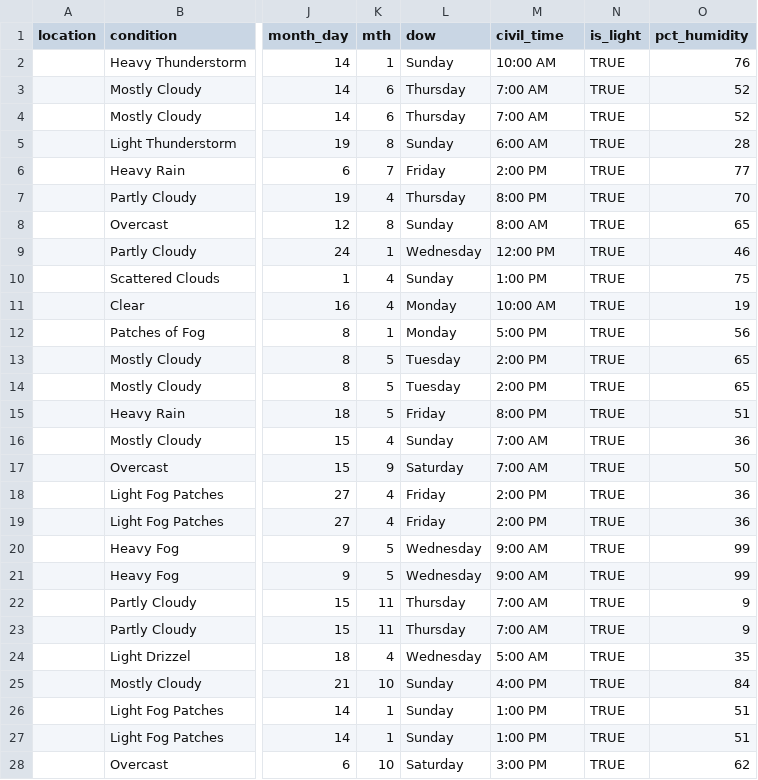
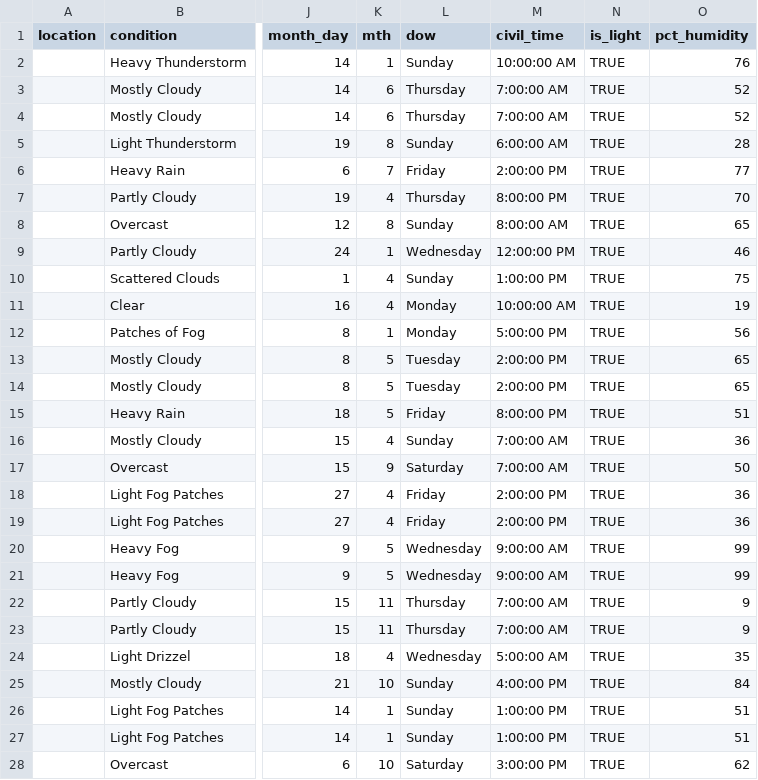
Before and after one commit to MLDERES/what_to_wear_outdoors, a CSV file: what_to_wear_outdoors/data/training_data.csv, drawn as a sheet; only a part is shown, gaps mark what is left out; the diff covers the shown part only; the diff names each change by its address in the sheet, - before the commit and + after, or states it on an @@ line.

```diff
--- a/what_to_wear_outdoors/data/training_data.csv
+++ b/what_to_wear_outdoors/data/training_data.csv
-M2 (civil_time): 10:00 AM
+M2 (civil_time): 10:00:00 AM
-M3:M4 (civil_time): 7:00 AM
+M3:M4 (civil_time): 7:00:00 AM
-M5 (civil_time): 6:00 AM
+M5 (civil_time): 6:00:00 AM
-M6 (civil_time): 2:00 PM
+M6 (civil_time): 2:00:00 PM
-M7 (civil_time): 8:00 PM
+M7 (civil_time): 8:00:00 PM
-M8 (civil_time): 8:00 AM
+M8 (civil_time): 8:00:00 AM
-M9 (civil_time): 12:00 PM
+M9 (civil_time): 12:00:00 PM
-M10 (civil_time): 1:00 PM
+M10 (civil_time): 1:00:00 PM
-M11 (civil_time): 10:00 AM
+M11 (civil_time): 10:00:00 AM
-M12 (civil_time): 5:00 PM
+M12 (civil_time): 5:00:00 PM
-M13:M14 (civil_time): 2:00 PM
+M13:M14 (civil_time): 2:00:00 PM
-M15 (civil_time): 8:00 PM
+M15 (civil_time): 8:00:00 PM
-M16:M17 (civil_time): 7:00 AM
+M16:M17 (civil_time): 7:00:00 AM
-M18:M19 (civil_time): 2:00 PM
+M18:M19 (civil_time): 2:00:00 PM
-M20:M21 (civil_time): 9:00 AM
+M20:M21 (civil_time): 9:00:00 AM
-M22:M23 (civil_time): 7:00 AM
+M22:M23 (civil_time): 7:00:00 AM
-M24 (civil_time): 5:00 AM
+M24 (civil_time): 5:00:00 AM
-M25 (civil_time): 4:00 PM
+M25 (civil_time): 4:00:00 PM
-M26:M27 (civil_time): 1:00 PM
+M26:M27 (civil_time): 1:00:00 PM
-M28 (civil_time): 3:00 PM
+M28 (civil_time): 3:00:00 PM
```
Also changed, not shown: 84 edited cells elsewhere in this file, 3 other files.
